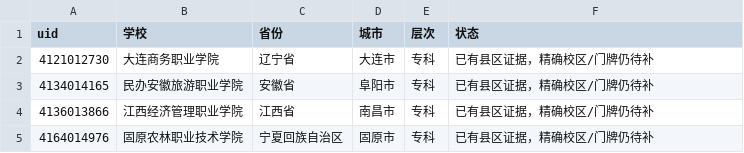
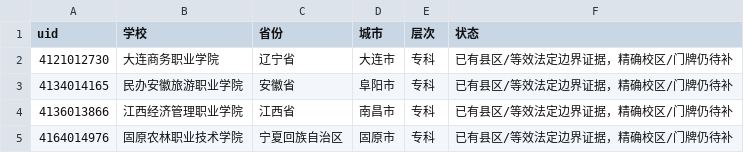
Before and after one commit to ProfessorZhi/china-university-atlas, a CSV file: reports/campus-record-gaps.csv, drawn as a sheet.

```diff
--- a/reports/campus-record-gaps.csv
+++ b/reports/campus-record-gaps.csv
@@ -1,5 +1,5 @@
 uid,学校,省份,城市,层次,状态
-4121012730,大连商务职业学院,辽宁省,大连市,专科,已有县区证据，精确校区/门牌仍待补
-4134014165,民办安徽旅游职业学院,安徽省,阜阳市,专科,已有县区证据，精确校区/门牌仍待补
-4136013866,江西经济管理职业学院,江西省,南昌市,专科,已有县区证据，精确校区/门牌仍待补
-4164014976,固原农林职业技术学院,宁夏回族自治区,固原市,专科,已有县区证据，精确校区/门牌仍待补
+4121012730,大连商务职业学院,辽宁省,大连市,专科,已有县区/等效法定边界证据，精确校区/门牌仍待补
+4134014165,民办安徽旅游职业学院,安徽省,阜阳市,专科,已有县区/等效法定边界证据，精确校区/门牌仍待补
+4136013866,江西经济管理职业学院,江西省,南昌市,专科,已有县区/等效法定边界证据，精确校区/门牌仍待补
+4164014976,固原农林职业技术学院,宁夏回族自治区,固原市,专科,已有县区/等效法定边界证据，精确校区/门牌仍待补
```
Also changed, not shown: reports/city-only-schools.csv, reports/district-evidence-only-schools.csv, 3 other files.
